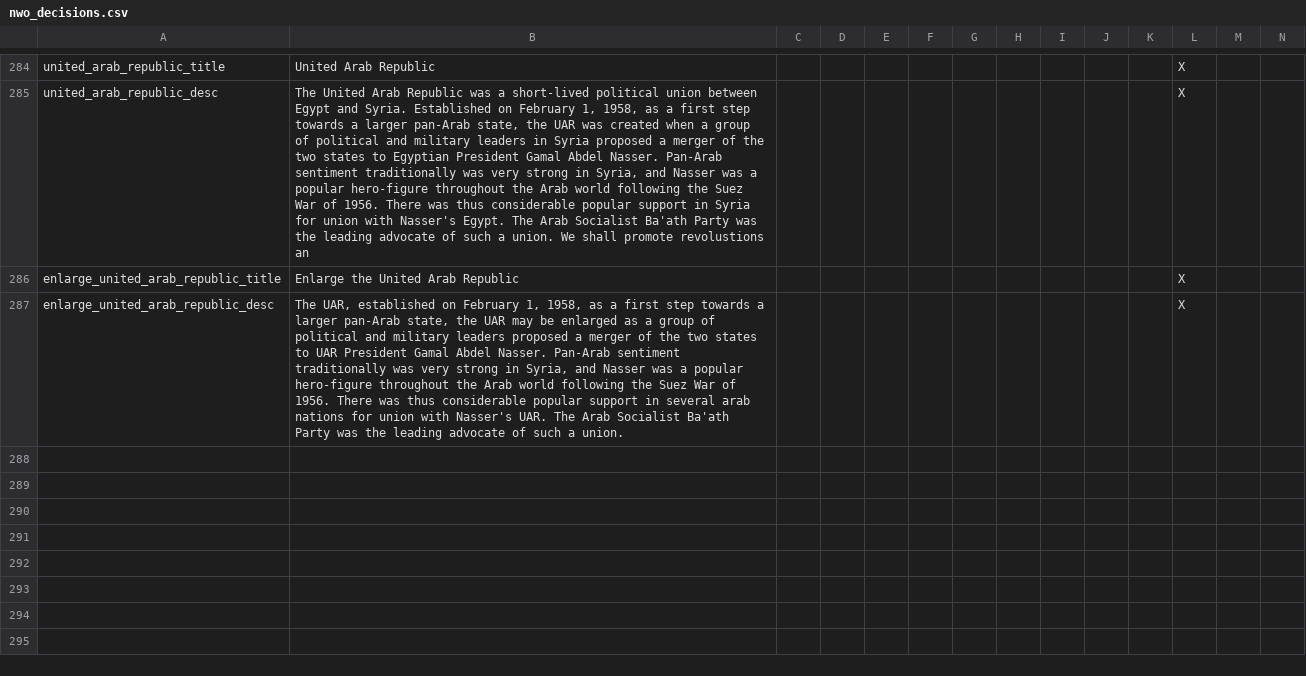
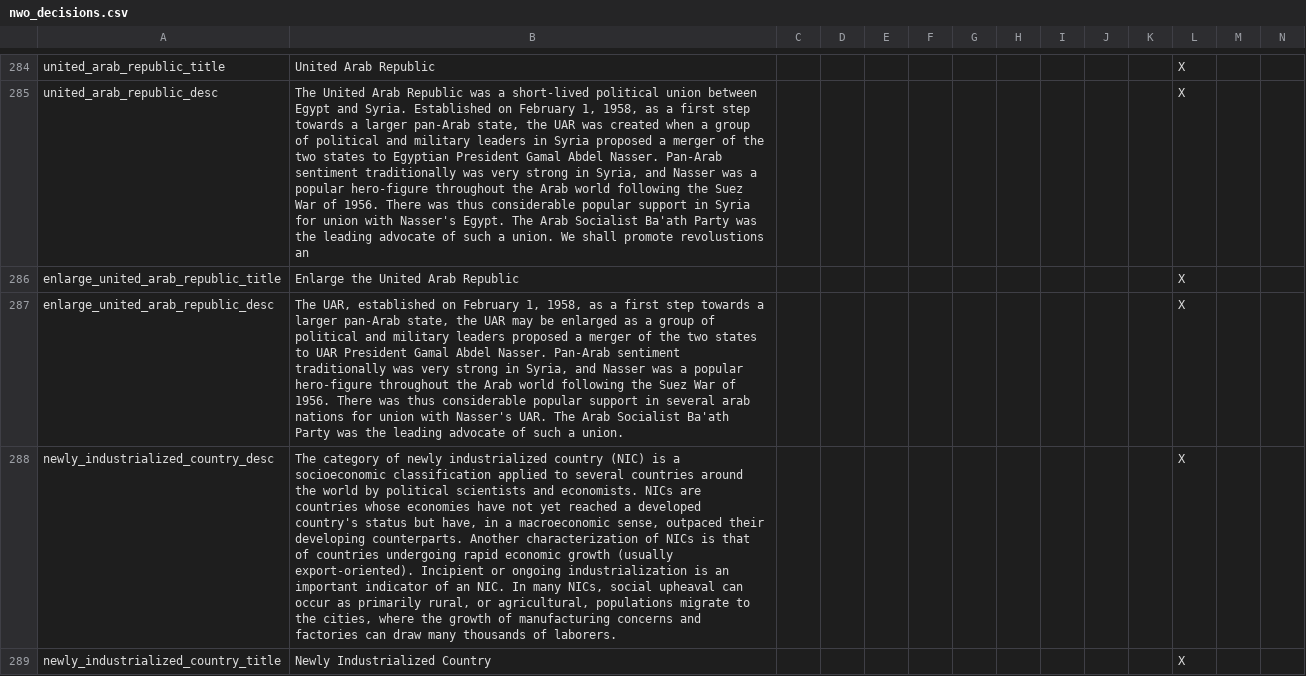
Before and after one commit to simsulla/nwomod, a CSV file: NWO/localisation/nwo_decisions.csv, drawn as a sheet; only a part is shown, gaps mark what is left out; rows hold the shown columns only; the diff names each change by its address in the sheet, - before the commit and + after, or states it on an @@ line.

Commit message:
Developing Nations #307

```diff
--- a/NWO/localisation/nwo_decisions.csv
+++ b/NWO/localisation/nwo_decisions.csv
+row 288: newly_industrialized_country_desc | The category of newly industrialized country (NIC) is a socioeconomic classification applied to several countries around the world by political scientists and economists. NICs are countries whose economies have not yet reached a developed country's status but have, in a macroeconomic sense, outpaced their developing counterparts. Another characterization of NICs is that of countries undergoing rapid economic growth (usually export-oriented). Incipient or ongoing industrialization is an important indicator of an NIC. In many NICs, social upheaval can occur as primarily rural, or agricultural, populations migrate to the cities, where the growth of manufacturing concerns and factories can draw many thousands of laborers. |  |  |  |  |  |  |  |  |  | X
+row 289: newly_industrialized_country_title | Newly Industrialized Country |  |  |  |  |  |  |  |  |  | X
```
Also changed, not shown: 6 other files.
